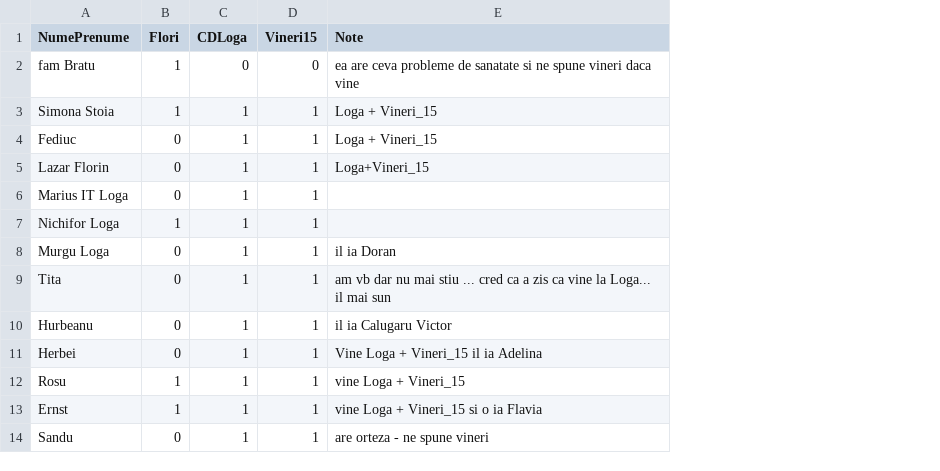
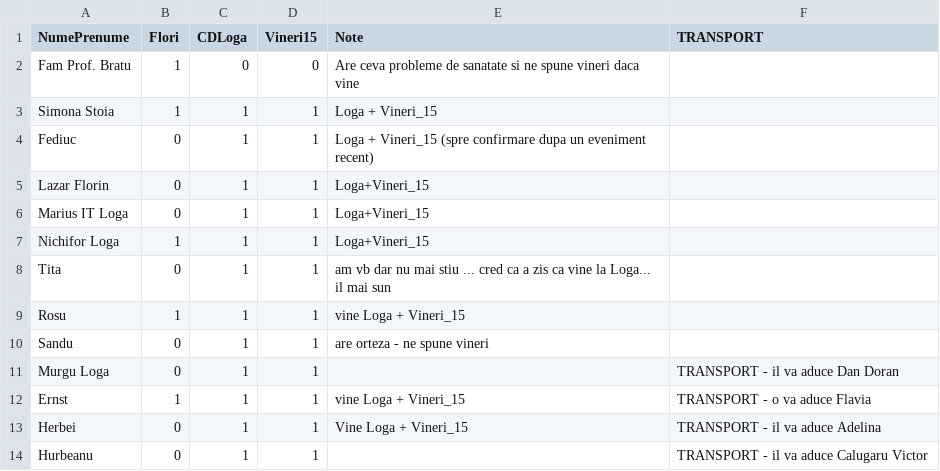
Before and after one commit to nmsabc/gen93_CD_Loga, a CSV file: profesori.csv, drawn as a sheet; removed rows and columns are numbered as before the commit, all else as after; the diff names each change by its address in the sheet, - before the commit and + after, or states it on an @@ line.

```diff
--- a/profesori.csv
+++ b/profesori.csv
+column F (TRANSPORT), empty
-A2 (NumePrenume): fam Bratu
+A2 (NumePrenume): Fam Prof. Bratu
-E2 (Note): ea are ceva probleme…
+E2 (Note): Are ceva probleme…
-E4 (Note): Loga + Vineri_15
+E4 (Note): Loga + Vineri_15 (spre confirmare dupa un eveniment recent)
-E6:E7 (Note): (empty)
+E6:E7 (Note): Loga+Vineri_15
-row 8: Murgu Loga | 0 | 1 | 1 | il ia Doran
-row 10: Hurbeanu | 0 | 1 | 1 | il ia Calugaru Victor
-row 11: Herbei | 0 | 1 | 1 | Vine Loga + Vineri_15 il ia Adelina
-row 13: Ernst | 1 | 1 | 1 | vine Loga + Vineri_15 si o ia Flavia
+row 11: Murgu Loga | 0 | 1 | 1 |  | TRANSPORT - il va aduce Dan Doran
+row 12: Ernst | 1 | 1 | 1 | vine Loga + Vineri_15 | TRANSPORT - o va aduce Flavia
+row 13: Herbei | 0 | 1 | 1 | Vine Loga + Vineri_15 | TRANSPORT - il va aduce Adelina
+row 14: Hurbeanu | 0 | 1 | 1 |  | TRANSPORT - il va aduce Calugaru Victor
```
Also changed, not shown: financial_contributions.csv, 1 other file.
